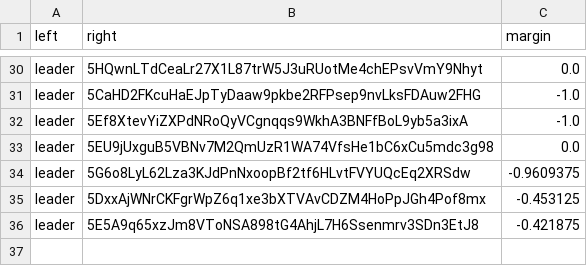
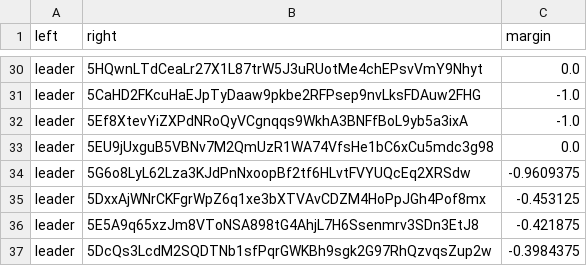
Before and after one commit to 404-Repo/404-competition-1, a CSV file: rounds/1/matches_matrix.csv, drawn as a sheet; only a part is shown, gaps mark what is left out.

Commit message:
Update matches matrix for round 1 Update state (finalizing) for round 1

```diff
--- a/rounds/1/matches_matrix.csv
+++ b/rounds/1/matches_matrix.csv
@@ -36 +36,2 @@ leader,5DxxAjWNrCKFgrWpZ6q1xe3bXTVAvCDZM4HoPpJGh4Pof8mx,-0.453125
 leader,5E5A9q65xzJm8VToNSA898tG4AhjL7H6Ssenmrv3SDn3EtJ8,-0.421875
+leader,5DcQs3LcdM2SQDTNb1sfPqrGWKBh9sgk2G97RhQzvqsZup2w,-0.3984375
```
Also changed, not shown: 1 other file.
